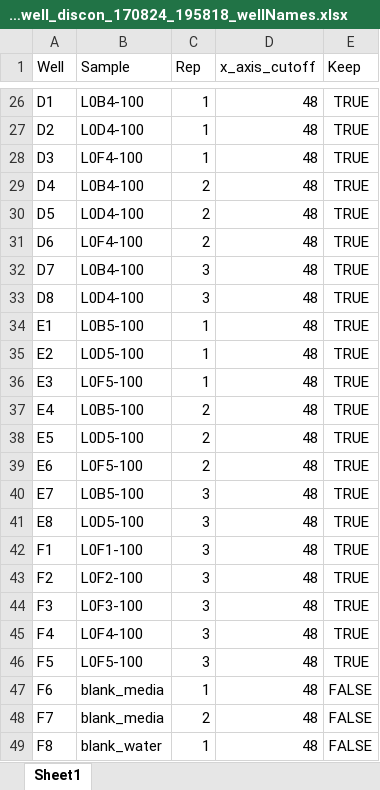
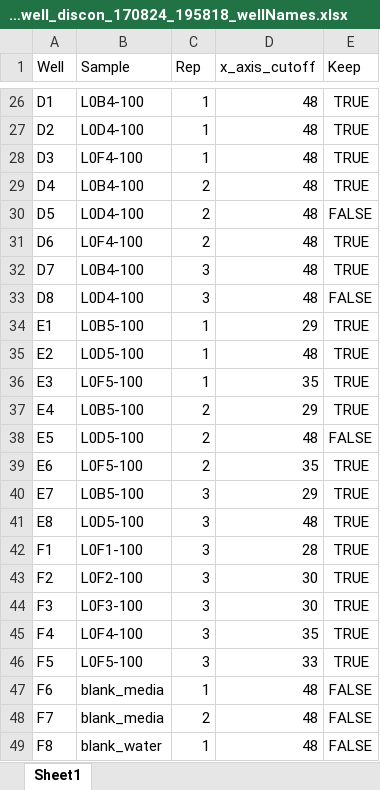
Before and after one commit to RoyBoy432/Task2_Traits, an Excel workbook: data/uMax/raw_data/Task2_48hr_48well_discon_170824_195818/Task2_48hr_48well_discon_170824_195818_wellNames.xlsx, sheet Sheet1, drawn as a sheet; only a part is shown, gaps mark what is left out; values as stored, in another font and other column widths than the file's, no borders; the diff covers the shown part only; the diff names each change by its address in the sheet, - before the commit and + after, or states it on an @@ line.

```diff
--- a/data/uMax/raw_data/Task2_48hr_48well_discon_170824_195818/Task2_48hr_48well_discon_170824_195818_wellNames.xlsx (sheet Sheet1)
+++ b/data/uMax/raw_data/Task2_48hr_48well_discon_170824_195818/Task2_48hr_48well_discon_170824_195818_wellNames.xlsx (sheet Sheet1)
-E30 (Keep): TRUE
+E30 (Keep): FALSE
-E33 (Keep): TRUE
+E33 (Keep): FALSE
-D34 (x_axis_cutoff): 48
+D34 (x_axis_cutoff): 29
-D36 (x_axis_cutoff): 48
+D36 (x_axis_cutoff): 35
-D37 (x_axis_cutoff): 48
+D37 (x_axis_cutoff): 29
-E38 (Keep): TRUE
+E38 (Keep): FALSE
-D39 (x_axis_cutoff): 48
+D39 (x_axis_cutoff): 35
-D40 (x_axis_cutoff): 48
+D40 (x_axis_cutoff): 29
-D42 (x_axis_cutoff): 48
+D42 (x_axis_cutoff): 28
-D43:D44 (x_axis_cutoff): 48
+D43:D44 (x_axis_cutoff): 30
-D45 (x_axis_cutoff): 48
+D45 (x_axis_cutoff): 35
-D46 (x_axis_cutoff): 48
+D46 (x_axis_cutoff): 33
```
Also changed, not shown: 15 edited cells elsewhere in this sheet, data/uMax/raw_data/Task2_48hr_48well_discon_170829_134555/Task2_48hr_48well_discon_170829_134555_wellNames.xlsx, data/uMax/raw_data/Task2_48hr_48well_discon_170920_133432/Task2_48hr_48well_discon_170920_133432_wellNames.xlsx, 38 other files.
